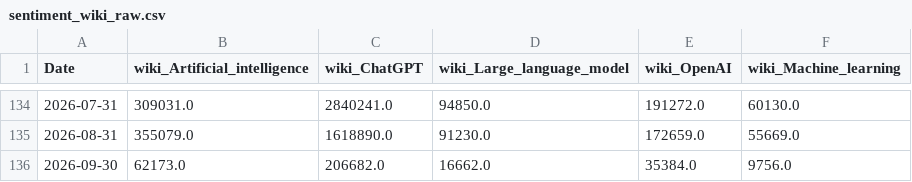
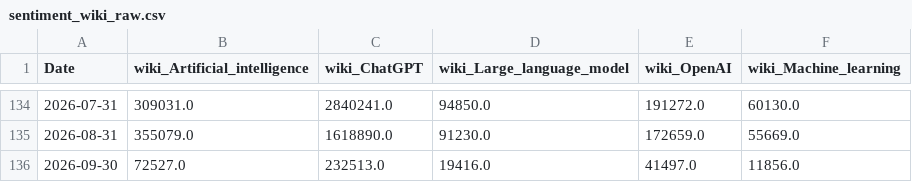
Before and after one commit to mjmonnot/ai-bubble-pressure-score-v1, a CSV file: data/raw/sentiment_wiki_raw.csv, drawn as a sheet; only a part is shown, gaps mark what is left out.

```diff
--- a/data/raw/sentiment_wiki_raw.csv
+++ b/data/raw/sentiment_wiki_raw.csv
@@ -135,2 +135,2 @@ Date,wiki_Artificial_intelligence,wiki_ChatGPT,wiki_Large_language_model,wiki_Op
 2026-08-31,355079.0,1618890.0,91230.0,172659.0,55669.0
-2026-09-30,62173.0,206682.0,16662.0,35384.0,9756.0
+2026-09-30,72527.0,232513.0,19416.0,41497.0,11856.0
```
Also changed, not shown: data/processed/aibps_monthly.csv, data/processed/market_processed.csv, 3 other files.
